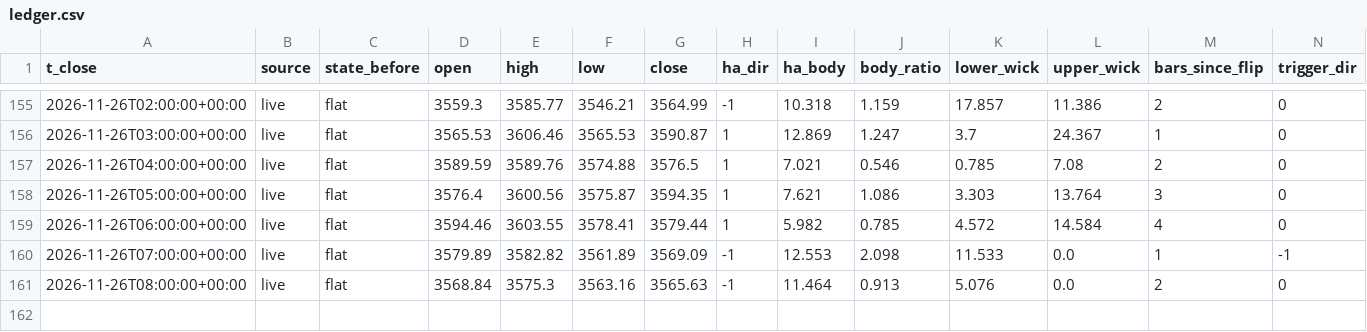
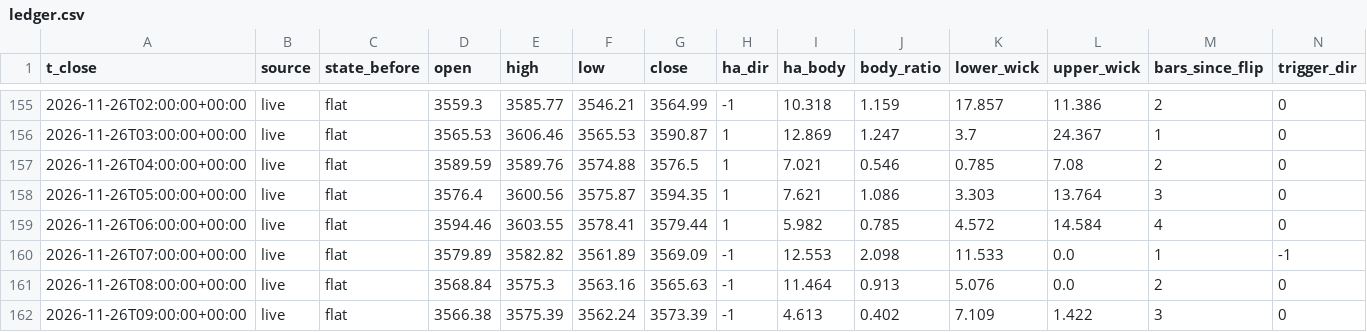
Before and after one commit to hbw2tm857h-beep/xau, a CSV file: data/ledger.csv, drawn as a sheet; only a part is shown, gaps mark what is left out; rows hold the shown columns only; the diff names each change by its address in the sheet, - before the commit and + after, or states it on an @@ line.

Commit message:
Update signal state

```diff
--- a/data/ledger.csv
+++ b/data/ledger.csv
+row 162: 2026-11-26T09:00:00+00:00 | live | flat | 3566.38 | 3575.39 | 3562.24 | 3573.39 | -1 | 4.613 | 0.402 | 7.109 | 1.422 | 3 | 0
```
Also changed, not shown: 1 other file.
